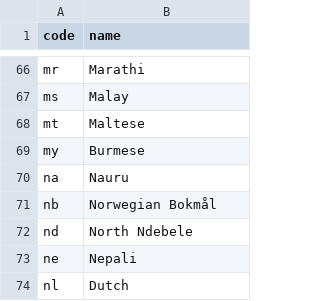
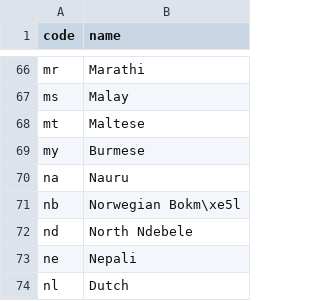
Before and after one commit to DonColon/appman-api-spec, a CSV file: database/i18n/data/csv/languages.csv, drawn as a sheet; only a part is shown, gaps mark what is left out; the diff names each change by its address in the sheet, - before the commit and + after, or states it on an @@ line.

Commit message:
Escaped unicode characters in language names

```diff
--- a/database/i18n/data/csv/languages.csv
+++ b/database/i18n/data/csv/languages.csv
-B71 (name): Norwegian Bokmål
+B71 (name): Norwegian Bokm\xe5l
```
Also changed, not shown: 2 other files.
